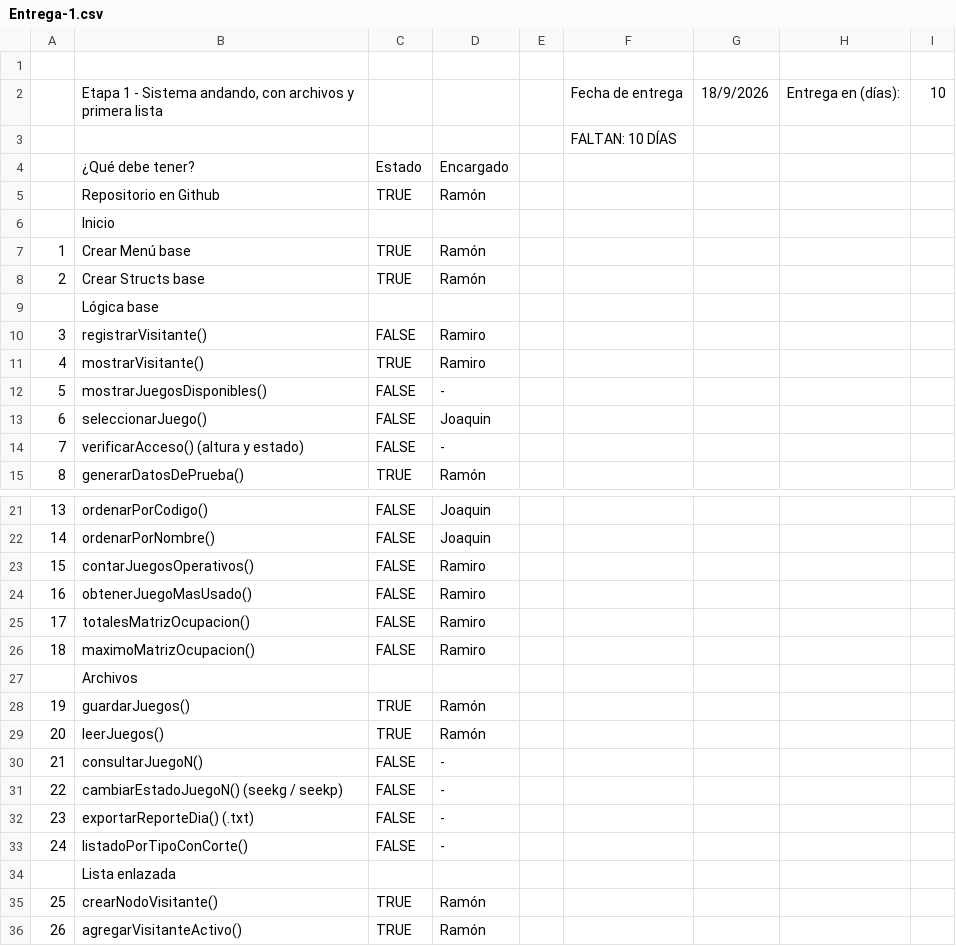
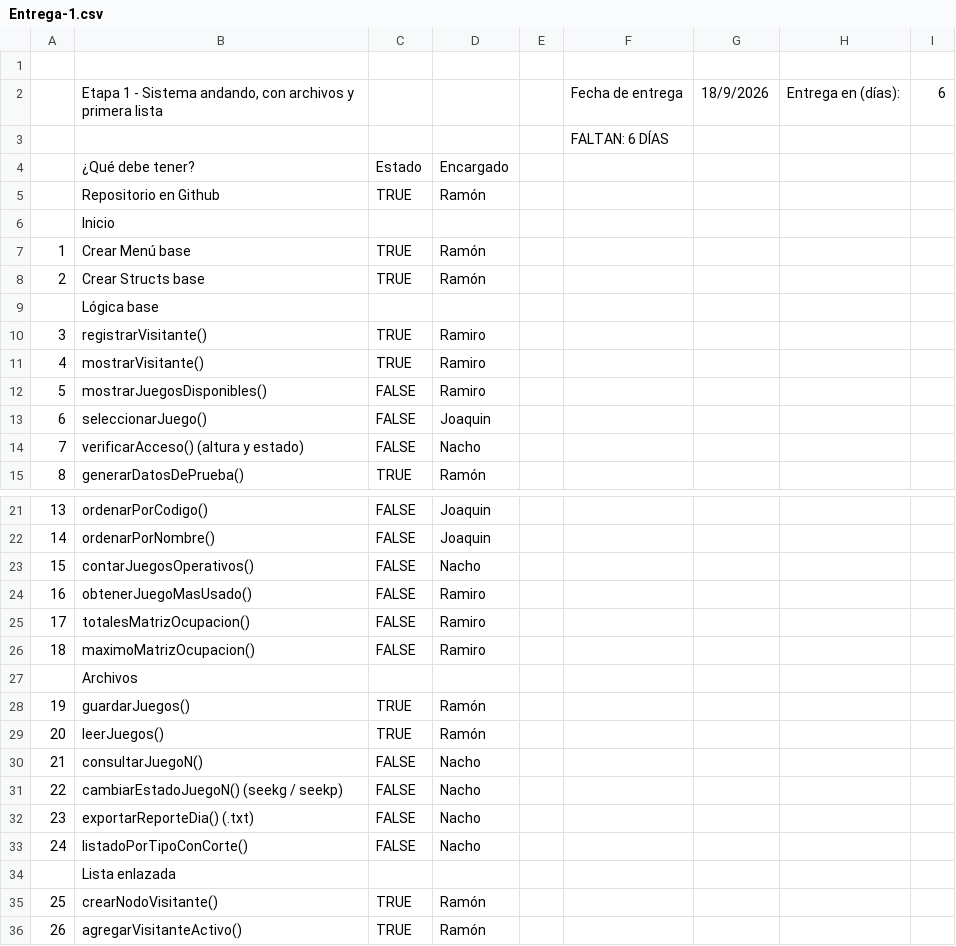
Before and after one commit to RamonEnProceso/TP-Integrador-Algoritmos-2026, a CSV file: docs/CSVs/Entrega-1.csv, drawn as a sheet; only a part is shown, gaps mark what is left out.

Commit message:
docs: Actualizar planilla

```diff
--- a/docs/CSVs/Entrega-1.csv
+++ b/docs/CSVs/Entrega-1.csv
@@ -1,4 +1,4 @@
 ,,,,,,,,
-,"Etapa 1 - Sistema andando, con archivos y primera lista",,,,Fecha de entrega,18/9/2026,Entrega en (días):,10
-,,,,,FALTAN: 10 DÍAS,,,
+,"Etapa 1 - Sistema andando, con archivos y primera lista",,,,Fecha de entrega,18/9/2026,Entrega en (días):,6
+,,,,,FALTAN: 6 DÍAS,,,
 ,¿Qué debe tener?,Estado,Encargado,,,,,
@@ -9,7 +9,7 @@
 ,Lógica base,,,,,,,
-3,registrarVisitante(),FALSE,Ramiro,,,,,
+3,registrarVisitante(),TRUE,Ramiro,,,,,
 4,mostrarVisitante(),TRUE,Ramiro,,,,,
-5,mostrarJuegosDisponibles(),FALSE,-,,,,,
+5,mostrarJuegosDisponibles(),FALSE,Ramiro,,,,,
 6,seleccionarJuego(),FALSE,Joaquin,,,,,
-7,verificarAcceso() (altura y estado),FALSE,-,,,,,
+7,verificarAcceso() (altura y estado),FALSE,Nacho,,,,,
 8,generarDatosDePrueba(),TRUE,Ramón,,,,,
@@ -22,3 +22,3 @@
 14,ordenarPorNombre(),FALSE,Joaquin,,,,,
-15,contarJuegosOperativos(),FALSE,Ramiro,,,,,
+15,contarJuegosOperativos(),FALSE,Nacho,,,,,
 16,obtenerJuegoMasUsado(),FALSE,Ramiro,,,,,
@@ -29,6 +29,6 @@
 20,leerJuegos(),TRUE,Ramón,,,,,
-21,consultarJuegoN(),FALSE,-,,,,,
-22,cambiarEstadoJuegoN() (seekg / seekp),FALSE,-,,,,,
-23,exportarReporteDia() (.txt),FALSE,-,,,,,
-24,listadoPorTipoConCorte(),FALSE,-,,,,,
+21,consultarJuegoN(),FALSE,Nacho,,,,,
+22,cambiarEstadoJuegoN() (seekg / seekp),FALSE,Nacho,,,,,
+23,exportarReporteDia() (.txt),FALSE,Nacho,,,,,
+24,listadoPorTipoConCorte(),FALSE,Nacho,,,,,
 ,Lista enlazada,,,,,,,
```
